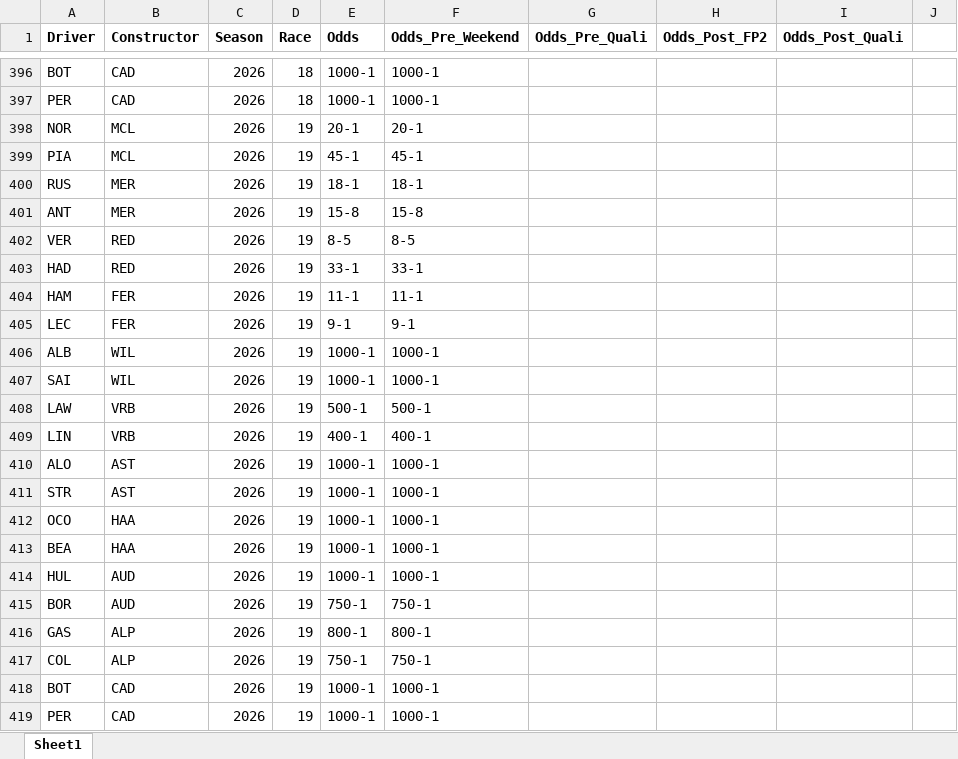
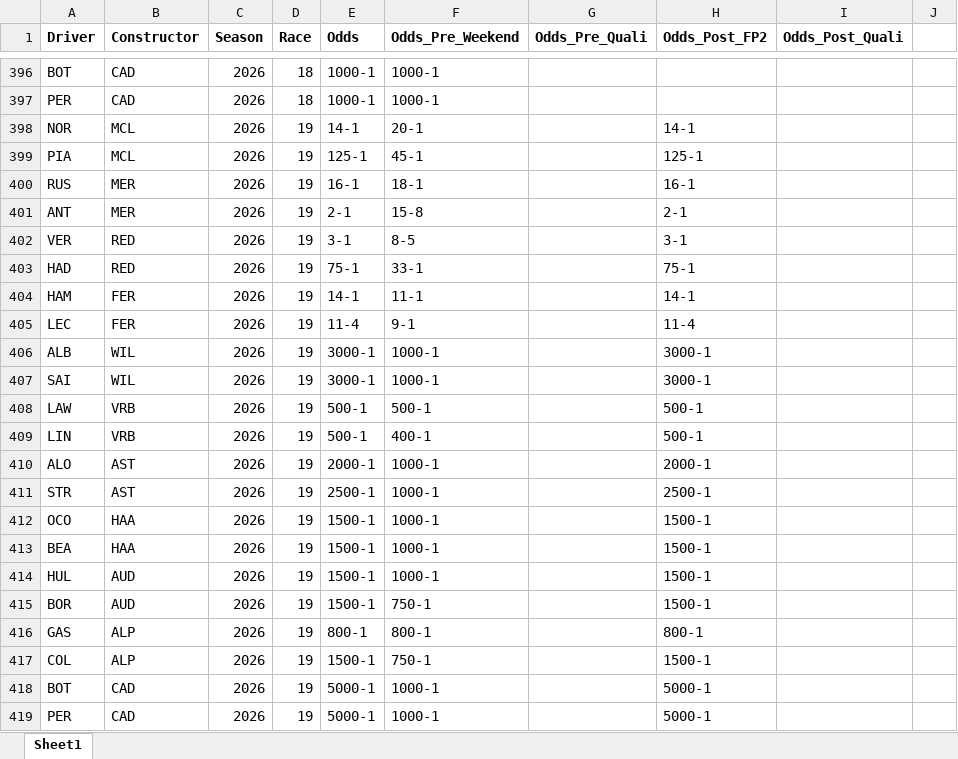
Before and after one commit to alexshepherd99/f1_fantasy, an Excel workbook: data/f1_betting_odds.xlsx, sheet Sheet1, drawn as a sheet; only a part is shown, gaps mark what is left out; values as stored, in another font and other column widths than the file's, no borders; the diff names each change by its address in the sheet, - before the commit and + after, or states it on an @@ line.

```diff
--- a/data/f1_betting_odds.xlsx (sheet Sheet1)
+++ b/data/f1_betting_odds.xlsx (sheet Sheet1)
-E398 (Odds): 20-1
+E398 (Odds): 14-1
-H398 (Odds_Post_FP2): (empty)
+H398 (Odds_Post_FP2): 14-1
-E399 (Odds): 45-1
+E399 (Odds): 125-1
-H399 (Odds_Post_FP2): (empty)
+H399 (Odds_Post_FP2): 125-1
-E400 (Odds): 18-1
+E400 (Odds): 16-1
-H400 (Odds_Post_FP2): (empty)
+H400 (Odds_Post_FP2): 16-1
-E401 (Odds): 15-8
+E401 (Odds): 2-1
-H401 (Odds_Post_FP2): (empty)
+H401 (Odds_Post_FP2): 2-1
-E402 (Odds): 8-5
+E402 (Odds): 3-1
-H402 (Odds_Post_FP2): (empty)
+H402 (Odds_Post_FP2): 3-1
-E403 (Odds): 33-1
+E403 (Odds): 75-1
-H403 (Odds_Post_FP2): (empty)
+H403 (Odds_Post_FP2): 75-1
-E404 (Odds): 11-1
+E404 (Odds): 14-1
-H404 (Odds_Post_FP2): (empty)
+H404 (Odds_Post_FP2): 14-1
-E405 (Odds): 9-1
+E405 (Odds): 11-4
-H405 (Odds_Post_FP2): (empty)
+H405 (Odds_Post_FP2): 11-4
-E406:E407 (Odds): 1000-1
+E406:E407 (Odds): 3000-1
-H406:H407 (Odds_Post_FP2): (empty)
+H406:H407 (Odds_Post_FP2): 3000-1
-H408:H409 (Odds_Post_FP2): (empty)
+H408:H409 (Odds_Post_FP2): 500-1
-E409 (Odds): 400-1
+E409 (Odds): 500-1
-E410 (Odds): 1000-1
+E410 (Odds): 2000-1
-H410 (Odds_Post_FP2): (empty)
+H410 (Odds_Post_FP2): 2000-1
-E411 (Odds): 1000-1
+E411 (Odds): 2500-1
-H411 (Odds_Post_FP2): (empty)
+H411 (Odds_Post_FP2): 2500-1
-E412:E414 (Odds): 1000-1
+E412:E414 (Odds): 1500-1
-H412:H415 (Odds_Post_FP2): (empty)
+H412:H415 (Odds_Post_FP2): 1500-1
-E415 (Odds): 750-1
+E415 (Odds): 1500-1
-H416 (Odds_Post_FP2): (empty)
+H416 (Odds_Post_FP2): 800-1
-E417 (Odds): 750-1
+E417 (Odds): 1500-1
-H417 (Odds_Post_FP2): (empty)
+H417 (Odds_Post_FP2): 1500-1
-E418:E419 (Odds): 1000-1
+E418:E419 (Odds): 5000-1
-H418:H419 (Odds_Post_FP2): (empty)
+H418:H419 (Odds_Post_FP2): 5000-1
```
